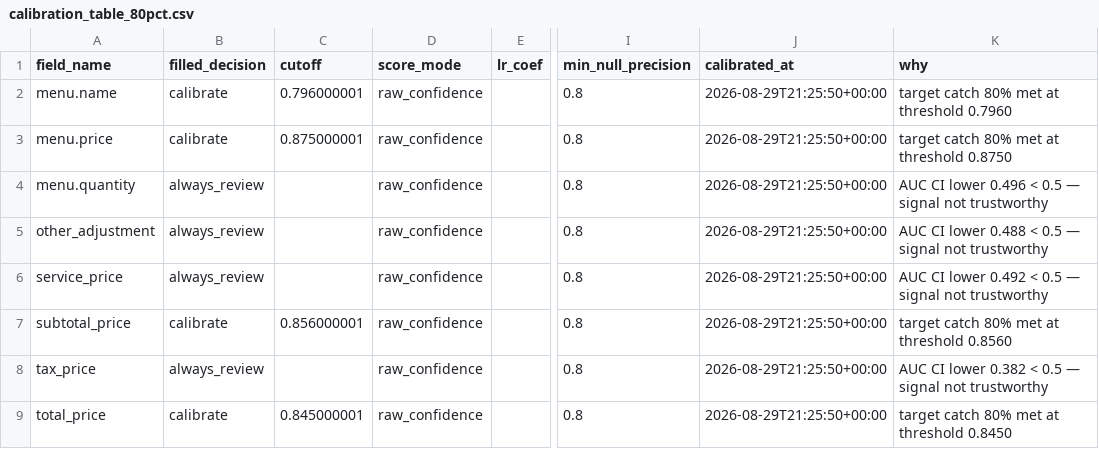
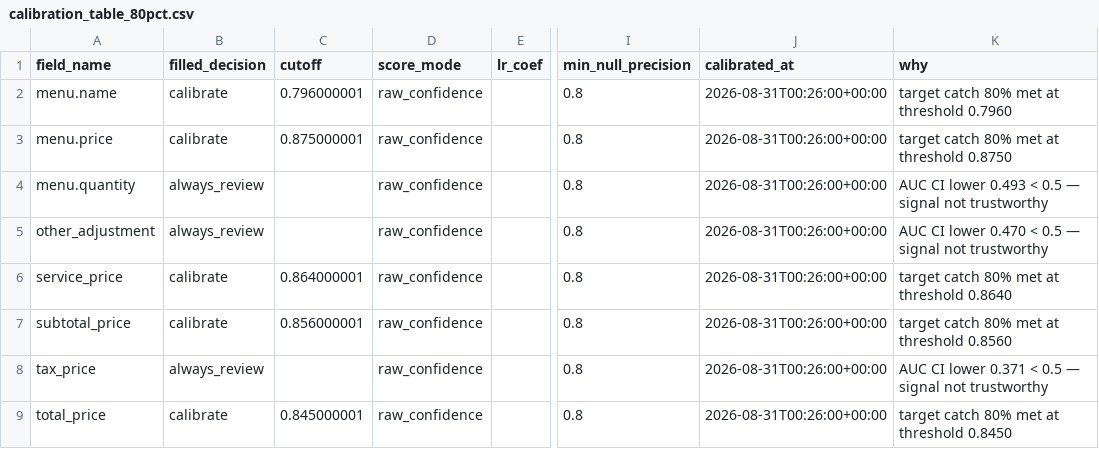
Before and after one commit to Azure/content-understanding-toolkit, a CSV file: dynamic_hitl/calibration_lab/data/calibration_table_80pct.csv, drawn as a sheet; only a part is shown, gaps mark what is left out; the diff names each change by its address in the sheet, - before the commit and + after, or states it on an @@ line.

```diff
--- a/dynamic_hitl/calibration_lab/data/calibration_table_80pct.csv
+++ b/dynamic_hitl/calibration_lab/data/calibration_table_80pct.csv
-J2:J9 (calibrated_at): 2026-08-29T21:25:50+00:00
+J2:J9 (calibrated_at): 2026-08-31T00:26:00+00:00
-K4 (why): …CI lower 0.496 < 0.5…
+K4 (why): …CI lower 0.493 < 0.5…
-K5 (why): …CI lower 0.488 < 0.5…
+K5 (why): …CI lower 0.470 < 0.5…
-B6 (filled_decision): always_review
+B6 (filled_decision): calibrate
-C6 (cutoff): (empty)
+C6 (cutoff): 0.864000001
-K6 (why): AUC CI lower 0.492 < 0.5 — signal not trustworthy
+K6 (why): target catch 80% met at threshold 0.8640
-K8 (why): …CI lower 0.382 < 0.5…
+K8 (why): …CI lower 0.371 < 0.5…
```
Also changed, not shown: 6 other files.
